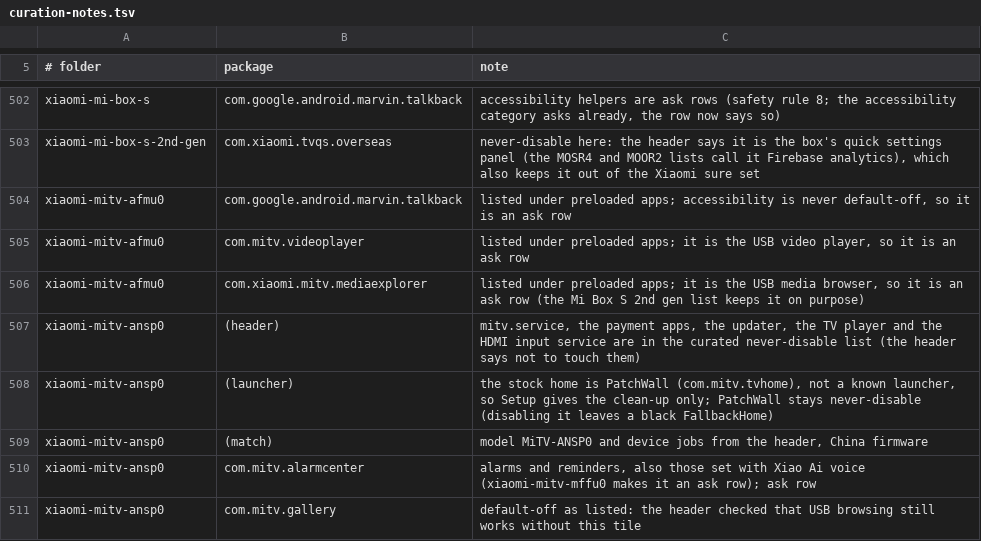
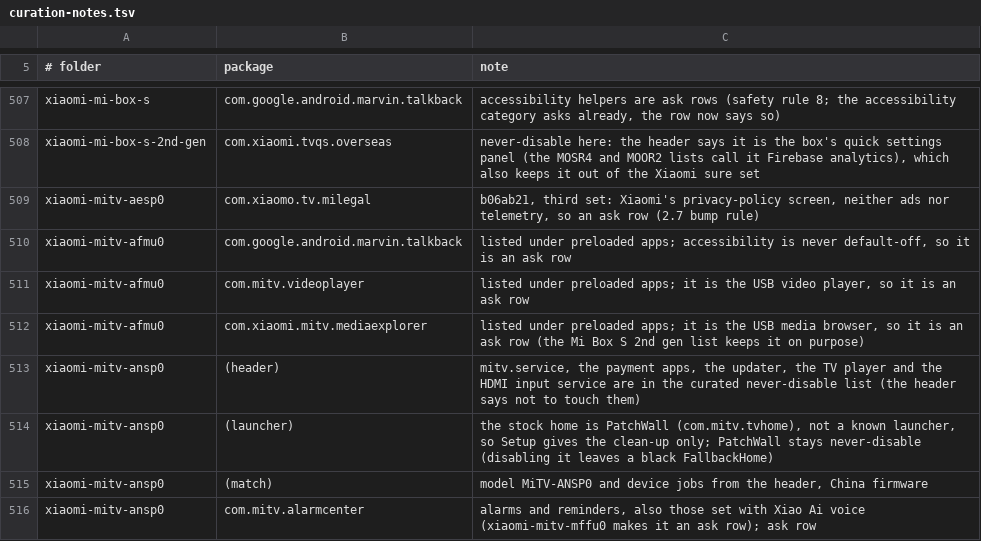
Before and after one commit to 3doxupox/cleanyourtv-app, a TSV file: core/spec/upstream-feedback/curation-notes.tsv, drawn as a sheet; only a part is shown, gaps mark what is left out; the shorter side is filled out with more unchanged rows; the diff covers the shown part only.

```diff
--- a/core/spec/upstream-feedback/curation-notes.tsv
+++ b/core/spec/upstream-feedback/curation-notes.tsv
@@ -503,2 +508,3 @@ xiaomi-mi-box-s	com.google.android.marvin.talkback	accessibility helpers are ask
 xiaomi-mi-box-s-2nd-gen	com.xiaomi.tvqs.overseas	never-disable here: the header says it is the box's quick settings panel (the MOSR4 and MOOR2 lists call it Firebase analytics), which also keeps it out of the Xiaomi sure set
+xiaomi-mitv-aesp0	com.xiaomo.tv.milegal	b06ab21, third set: Xiaomi's privacy-policy screen, neither ads nor telemetry, so an ask row (2.7 bump rule)
 xiaomi-mitv-afmu0	com.google.android.marvin.talkback	listed under preloaded apps; accessibility is never default-off, so it is an ask row
```
Also changed, not shown: 5 added rows elsewhere in this file, 1 other file.
